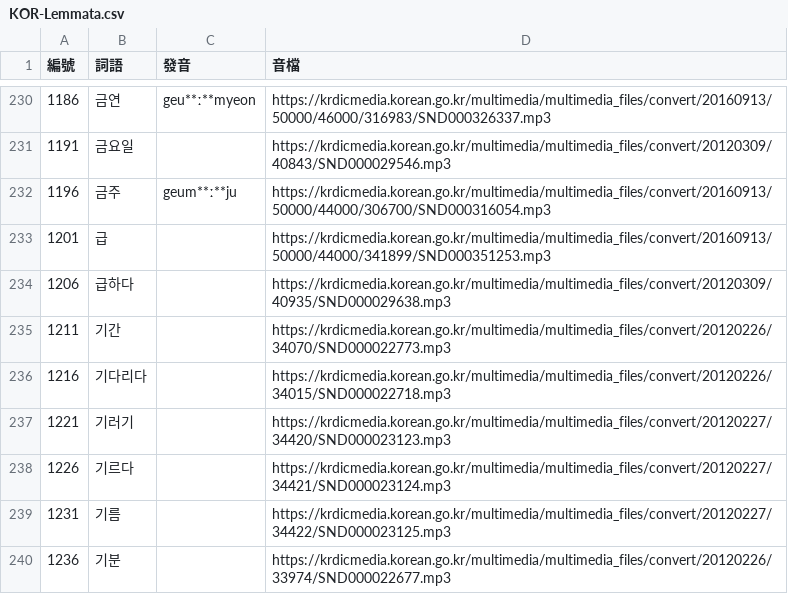
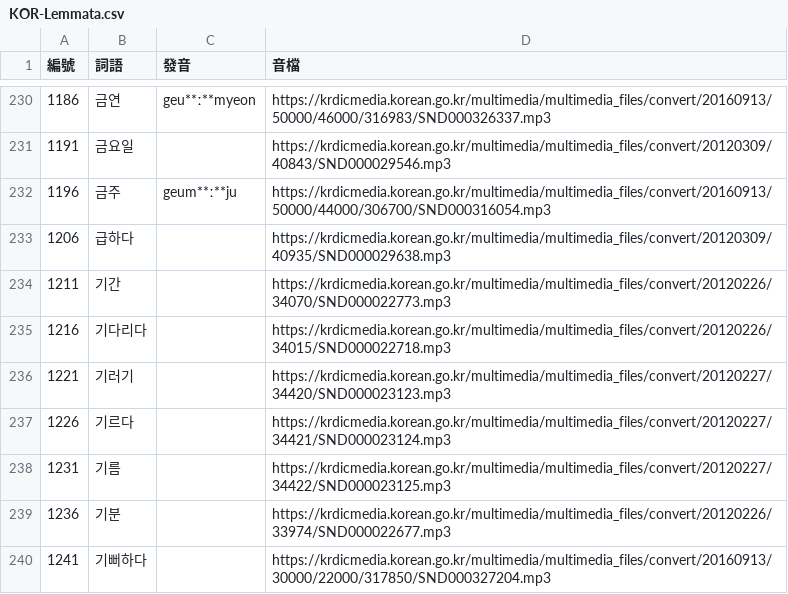
Before and after one commit to haiangdict/HLDKor, a CSV file: data/KOR-Lemmata.csv, drawn as a sheet; only a part is shown, gaps mark what is left out; the shorter side is filled out with more unchanged rows; the diff names each change by its address in the sheet, - before the commit and + after, or states it on an @@ line.

```diff
--- a/data/KOR-Lemmata.csv
+++ b/data/KOR-Lemmata.csv
-row 233: 1201 | 급 |  | https://krdicmedia.korean.go.kr/multimedia/multimedia_files/convert/20160913/50000/44000/341899/SND000351253.mp3
```
Also changed, not shown: data/KOR-Senses.csv, 1 other file.
